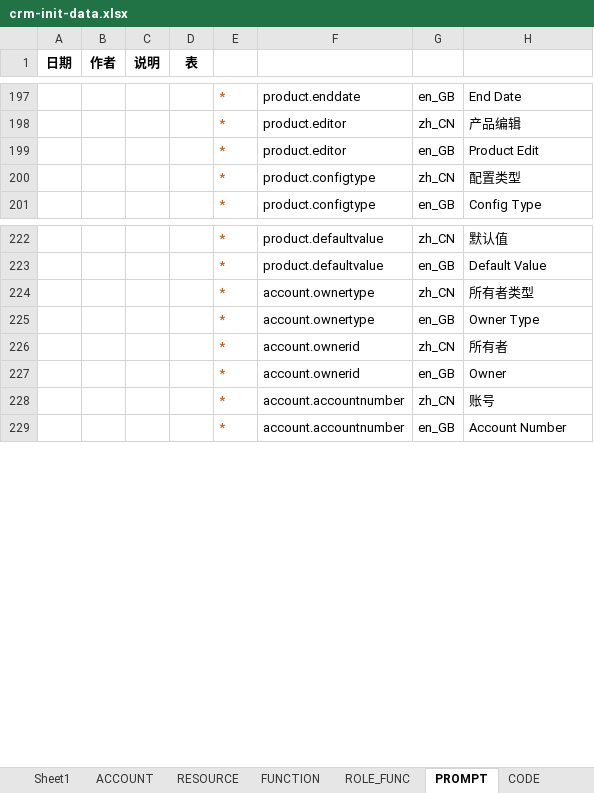
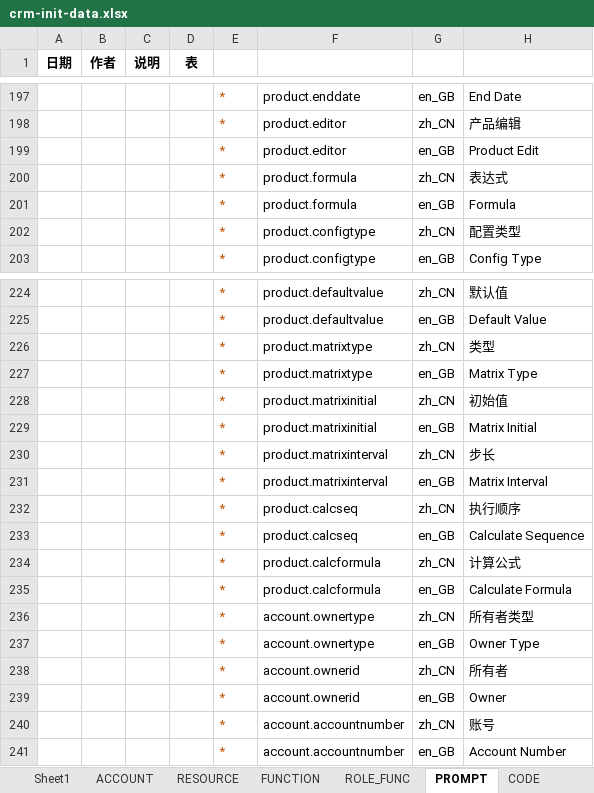
Before and after one commit to IvanStephenYuan/JRAP_Lease, an Excel workbook: jrap-crm-db/src/main/java/com/jingrui/jrap/db/data/crm-init-data.xlsx, sheet PROMPT, drawn as a sheet; only a part is shown, gaps mark what is left out; values as stored, in another font and other column widths than the file's, no borders; the diff names each change by its address in the sheet, - before the commit and + after, or states it on an @@ line.

```diff
--- a/jrap-crm-db/src/main/java/com/jingrui/jrap/db/data/crm-init-data.xlsx (sheet PROMPT)
+++ b/jrap-crm-db/src/main/java/com/jingrui/jrap/db/data/crm-init-data.xlsx (sheet PROMPT)
+row 200:  |  |  |  | * | product.formula | zh_CN | 表达式
+row 201:  |  |  |  | * | product.formula | en_GB | Formula
+row 226:  |  |  |  | * | product.matrixtype | zh_CN | 类型
+row 227:  |  |  |  | * | product.matrixtype | en_GB | Matrix Type
+row 228:  |  |  |  | * | product.matrixinitial | zh_CN | 初始值
+row 229:  |  |  |  | * | product.matrixinitial | en_GB | Matrix Initial
+row 230:  |  |  |  | * | product.matrixinterval | zh_CN | 步长
+row 231:  |  |  |  | * | product.matrixinterval | en_GB | Matrix Interval
+row 232:  |  |  |  | * | product.calcseq | zh_CN | 执行顺序
+row 233:  |  |  |  | * | product.calcseq | en_GB | Calculate Sequence
+row 234:  |  |  |  | * | product.calcformula | zh_CN | 计算公式
+row 235:  |  |  |  | * | product.calcformula | en_GB | Calculate Formula
```
Also changed, not shown: sheet RESOURCE, sheet FUNCTION, 14 other files.
